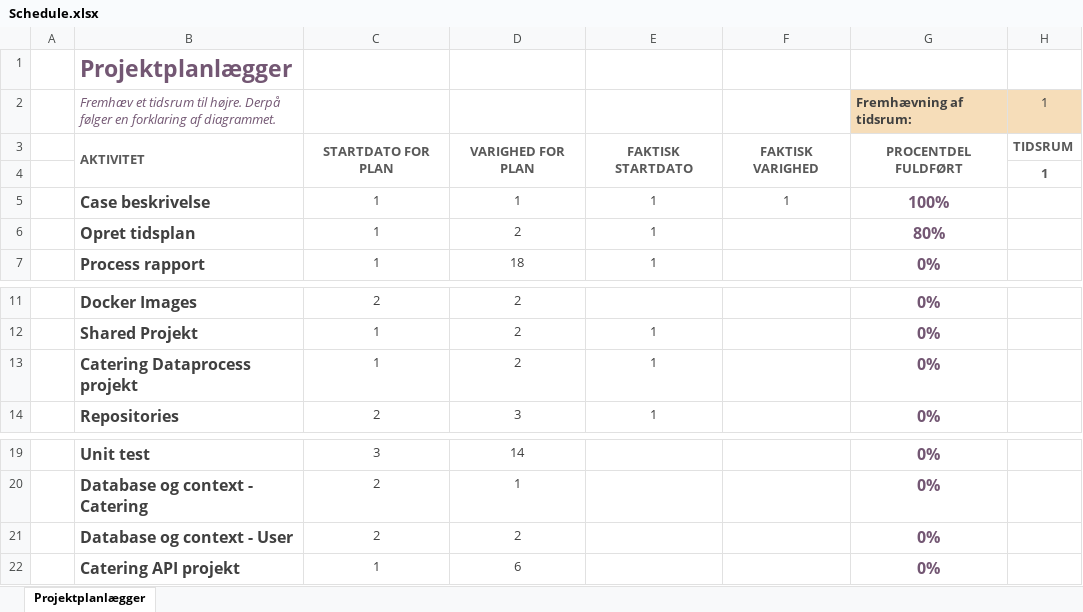
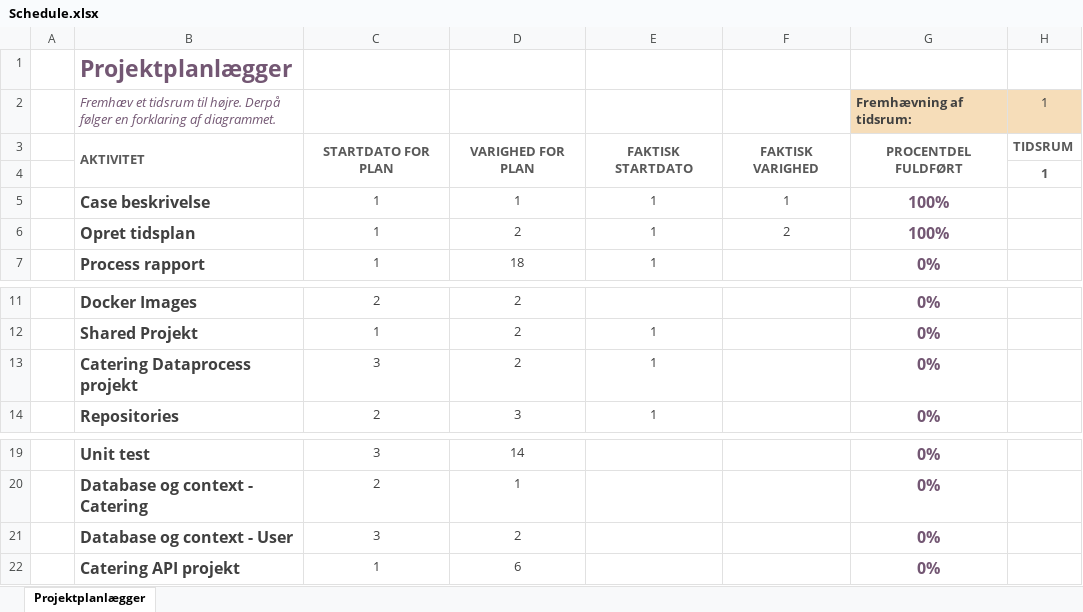
Before and after one commit to BenjaminElifLarsen/ApprenticeTest, an Excel workbook: Data/Schedule.xlsx, sheet Projektplanlægger, drawn as a sheet; only a part is shown, gaps mark what is left out; values as stored, in another font and other column widths than the file's, no borders; conditional formats not drawn; the diff names each change by its address in the sheet, - before the commit and + after, or states it on an @@ line.

```diff
--- a/Data/Schedule.xlsx (sheet Projektplanlægger)
+++ b/Data/Schedule.xlsx (sheet Projektplanlægger)
-F6: (empty)
+F6: 2
-G6 (Fremhævning af tidsrum:): 80%
+G6 (Fremhævning af tidsrum:): 100%
-C13: 1
+C13: 3
-C21: 2
+C21: 3
```
Also changed, not shown: 2 other files.
